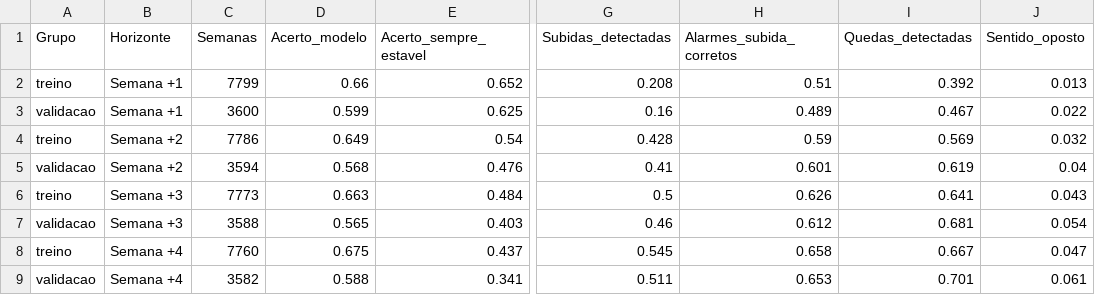
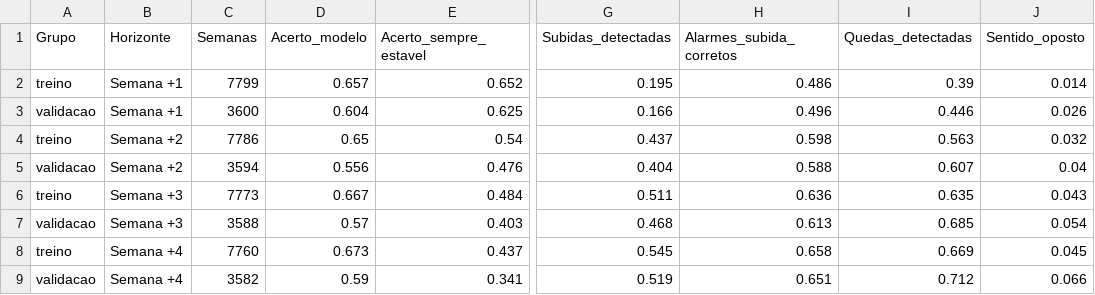
Before and after one commit to LucasFdotNet/dengue-insight, a CSV file: reports/metricas_tendencia.csv, drawn as a sheet; only a part is shown, gaps mark what is left out; the diff names each change by its address in the sheet, - before the commit and + after, or states it on an @@ line.

```diff
--- a/reports/metricas_tendencia.csv
+++ b/reports/metricas_tendencia.csv
-D2 (Acerto_modelo): 0.66
+D2 (Acerto_modelo): 0.657
-G2 (Subidas_detectadas): 0.208
+G2 (Subidas_detectadas): 0.195
-H2 (Alarmes_subida_corretos): 0.51
+H2 (Alarmes_subida_corretos): 0.486
-I2 (Quedas_detectadas): 0.392
+I2 (Quedas_detectadas): 0.39
-J2 (Sentido_oposto): 0.013
+J2 (Sentido_oposto): 0.014
-D3 (Acerto_modelo): 0.599
+D3 (Acerto_modelo): 0.604
-G3 (Subidas_detectadas): 0.16
+G3 (Subidas_detectadas): 0.166
-H3 (Alarmes_subida_corretos): 0.489
+H3 (Alarmes_subida_corretos): 0.496
-I3 (Quedas_detectadas): 0.467
+I3 (Quedas_detectadas): 0.446
-J3 (Sentido_oposto): 0.022
+J3 (Sentido_oposto): 0.026
-D4 (Acerto_modelo): 0.649
+D4 (Acerto_modelo): 0.65
-G4 (Subidas_detectadas): 0.428
+G4 (Subidas_detectadas): 0.437
-H4 (Alarmes_subida_corretos): 0.59
+H4 (Alarmes_subida_corretos): 0.598
-I4 (Quedas_detectadas): 0.569
+I4 (Quedas_detectadas): 0.563
-D5 (Acerto_modelo): 0.568
+D5 (Acerto_modelo): 0.556
-G5 (Subidas_detectadas): 0.41
+G5 (Subidas_detectadas): 0.404
-H5 (Alarmes_subida_corretos): 0.601
+H5 (Alarmes_subida_corretos): 0.588
-I5 (Quedas_detectadas): 0.619
+I5 (Quedas_detectadas): 0.607
-D6 (Acerto_modelo): 0.663
+D6 (Acerto_modelo): 0.667
-G6 (Subidas_detectadas): 0.5
+G6 (Subidas_detectadas): 0.511
-H6 (Alarmes_subida_corretos): 0.626
+H6 (Alarmes_subida_corretos): 0.636
-I6 (Quedas_detectadas): 0.641
+I6 (Quedas_detectadas): 0.635
-D7 (Acerto_modelo): 0.565
+D7 (Acerto_modelo): 0.57
-G7 (Subidas_detectadas): 0.46
+G7 (Subidas_detectadas): 0.468
-H7 (Alarmes_subida_corretos): 0.612
+H7 (Alarmes_subida_corretos): 0.613
-I7 (Quedas_detectadas): 0.681
+I7 (Quedas_detectadas): 0.685
-D8 (Acerto_modelo): 0.675
+D8 (Acerto_modelo): 0.673
-I8 (Quedas_detectadas): 0.667
+I8 (Quedas_detectadas): 0.669
-J8 (Sentido_oposto): 0.047
+J8 (Sentido_oposto): 0.045
-D9 (Acerto_modelo): 0.588
+D9 (Acerto_modelo): 0.59
-G9 (Subidas_detectadas): 0.511
+G9 (Subidas_detectadas): 0.519
-H9 (Alarmes_subida_corretos): 0.653
+H9 (Alarmes_subida_corretos): 0.651
-I9 (Quedas_detectadas): 0.701
+I9 (Quedas_detectadas): 0.712
-J9 (Sentido_oposto): 0.061
+J9 (Sentido_oposto): 0.066
```
Also changed, not shown: reports/experimento_atraso.csv, reports/metricas_gerais.csv, 8 other files.
